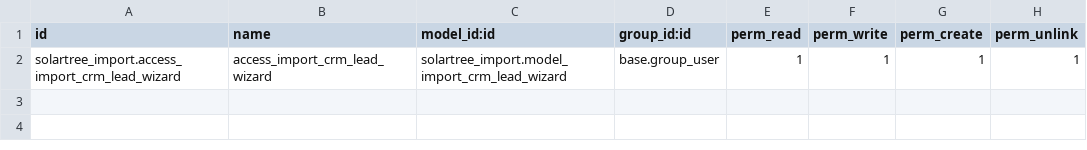
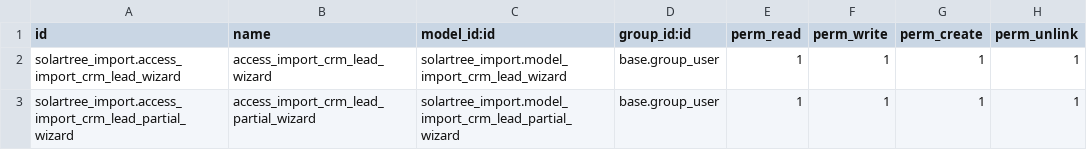
Before and after one commit to xtendoo-corporation/custom-solartree, a CSV file: solartree_import/security/ir.model.access.csv, drawn as a sheet.

Commit message:
create partial import for crm lead and revision fields update

```diff
--- a/solartree_import/security/ir.model.access.csv
+++ b/solartree_import/security/ir.model.access.csv
@@ -2 +2,2 @@ id,name,model_id:id,group_id:id,perm_read,perm_write,perm_create,perm_unlink
 solartree_import.access_import_crm_lead_wizard,access_import_crm_lead_wizard,solartree_import.model_import_crm_lead_wizard,base.group_user,1,1,1,1
+solartree_import.access_import_crm_lead_partial_wizard,access_import_crm_lead_partial_wizard,solartree_import.model_import_crm_lead_partial_wizard,base.group_user,1,1,1,1
```
Also changed, not shown: 7 other files.
